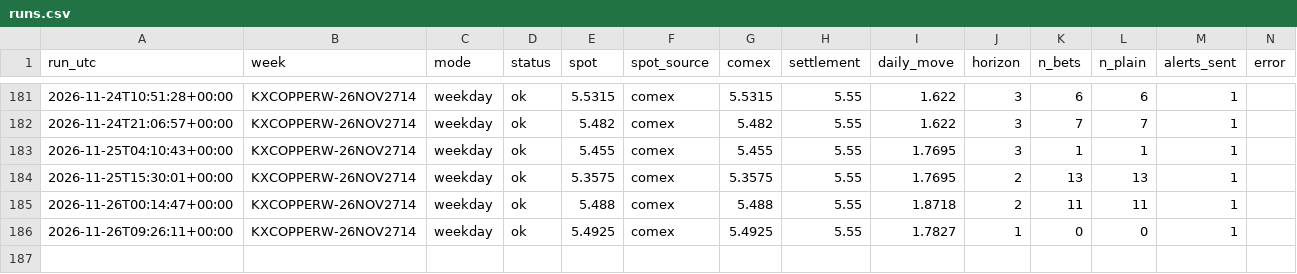
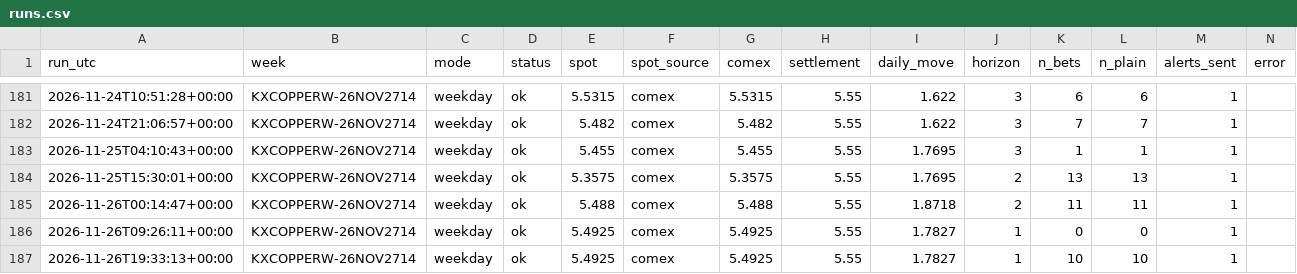
Before and after one commit to dusterjr/copper-scanner, a CSV file: data/log/runs.csv, drawn as a sheet; only a part is shown, gaps mark what is left out.

```diff
--- a/data/log/runs.csv
+++ b/data/log/runs.csv
@@ -186 +186,2 @@ run_utc,week,mode,status,spot,spot_source,comex,settlement,daily_move,horizon,n_
 2026-11-26T09:26:11+00:00,KXCOPPERW-26NOV2714,weekday,ok,5.4925,comex,5.4925,5.55,1.7827,1,0,0,1,
+2026-11-26T19:33:13+00:00,KXCOPPERW-26NOV2714,weekday,ok,5.4925,comex,5.4925,5.55,1.7827,1,10,10,1,
```
Also changed, not shown: data/log/KXCOPPERW-26NOV2714.csv, 2 other files.
